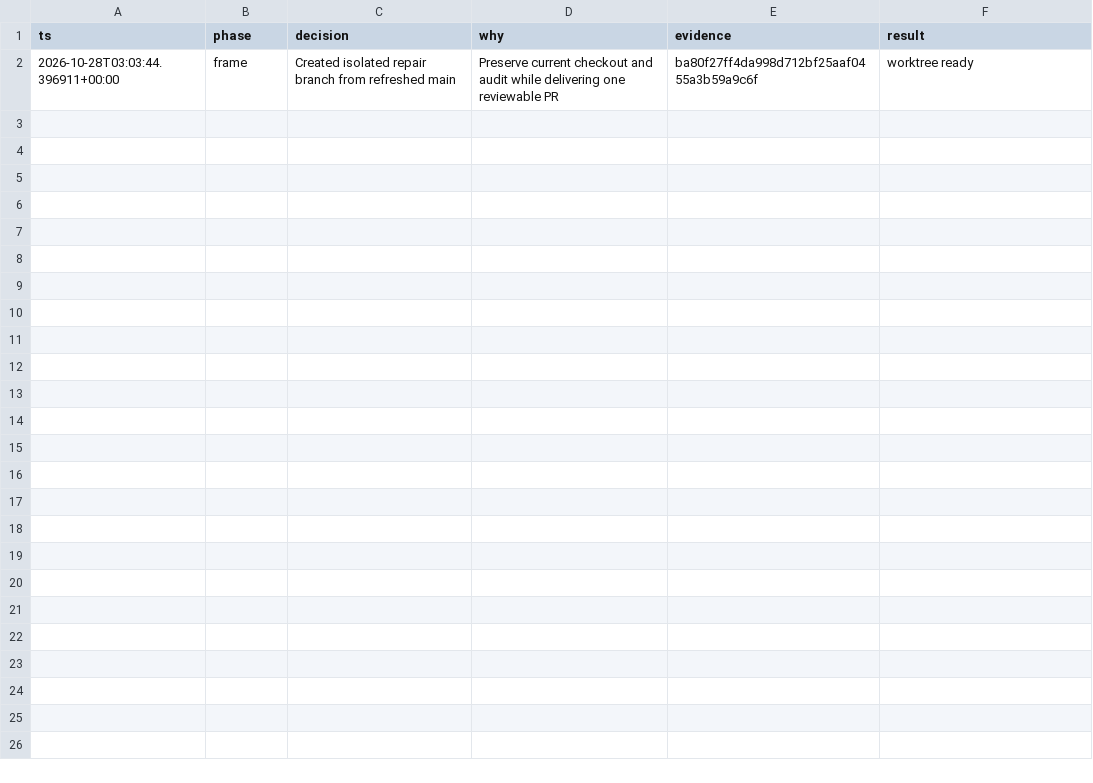
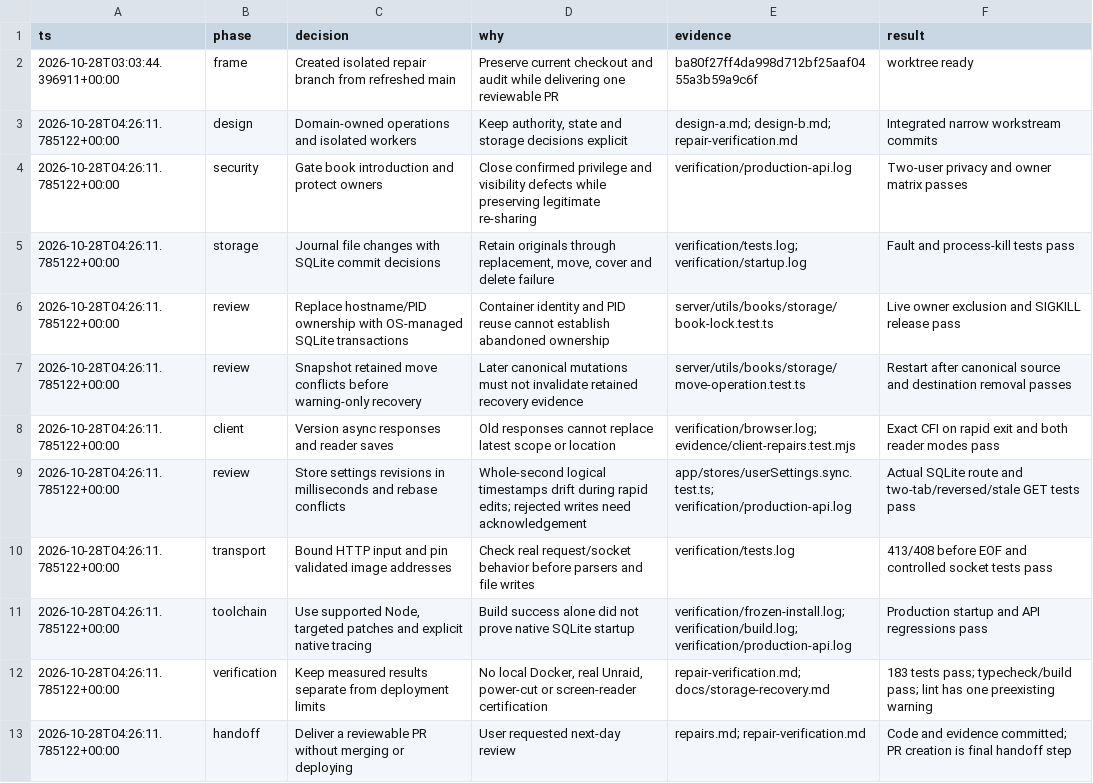
Before and after one commit to lancewilhelm/delb, a TSV file: review/audits/2026-10-27/repair-decisions.tsv, drawn as a sheet.

Commit message:
docs: record audit repairs, recovery guidance, and verification

```diff
--- a/review/audits/2026-10-27/repair-decisions.tsv
+++ b/review/audits/2026-10-27/repair-decisions.tsv
@@ -2 +2,12 @@ ts	phase	decision	why	evidence	result
 2026-10-28T03:03:44.396911+00:00	frame	Created isolated repair branch from refreshed main	Preserve current checkout and audit while delivering one reviewable PR	ba80f27ff4da998d712bf25aaf0455a3b59a9c6f	worktree ready
+2026-10-28T04:26:11.785122+00:00	design	Domain-owned operations and isolated workers	Keep authority, state and storage decisions explicit	design-a.md; design-b.md; repair-verification.md	Integrated narrow workstream commits
+2026-10-28T04:26:11.785122+00:00	security	Gate book introduction and protect owners	Close confirmed privilege and visibility defects while preserving legitimate re-sharing	verification/production-api.log	Two-user privacy and owner matrix passes
+2026-10-28T04:26:11.785122+00:00	storage	Journal file changes with SQLite commit decisions	Retain originals through replacement, move, cover and delete failure	verification/tests.log; verification/startup.log	Fault and process-kill tests pass
+2026-10-28T04:26:11.785122+00:00	review	Replace hostname/PID ownership with OS-managed SQLite transactions	Container identity and PID reuse cannot establish abandoned ownership	server/utils/books/storage/book-lock.test.ts	Live owner exclusion and SIGKILL release pass
+2026-10-28T04:26:11.785122+00:00	review	Snapshot retained move conflicts before warning-only recovery	Later canonical mutations must not invalidate retained recovery evidence	server/utils/books/storage/move-operation.test.ts	Restart after canonical source and destination removal passes
+2026-10-28T04:26:11.785122+00:00	client	Version async responses and reader saves	Old responses cannot replace latest scope or location	verification/browser.log; evidence/client-repairs.test.mjs	Exact CFI on rapid exit and both reader modes pass
+2026-10-28T04:26:11.785122+00:00	review	Store settings revisions in milliseconds and rebase conflicts	Whole-second logical timestamps drift during rapid edits; rejected writes need acknowledgement	app/stores/userSettings.sync.test.ts; verification/production-api.log	Actual SQLite route and two-tab/reversed/stale GET tests pass
+2026-10-28T04:26:11.785122+00:00	transport	Bound HTTP input and pin validated image addresses	Check real request/socket behavior before parsers and file writes	verification/tests.log	413/408 before EOF and controlled socket tests pass
+2026-10-28T04:26:11.785122+00:00	toolchain	Use supported Node, targeted patches and explicit native tracing	Build success alone did not prove native SQLite startup	verification/frozen-install.log; verification/build.log; verification/production-api.log	Production startup and API regressions pass
+2026-10-28T04:26:11.785122+00:00	verification	Keep measured results separate from deployment limits	No local Docker, real Unraid, power-cut or screen-reader certification	repair-verification.md; docs/storage-recovery.md	183 tests pass; typecheck/build pass; lint has one preexisting warning
+2026-10-28T04:26:11.785122+00:00	handoff	Deliver a reviewable PR without merging or deploying	User requested next-day review	repairs.md; repair-verification.md	Code and evidence committed; PR creation is final handoff step
```
Also changed, not shown: 22 other files.
